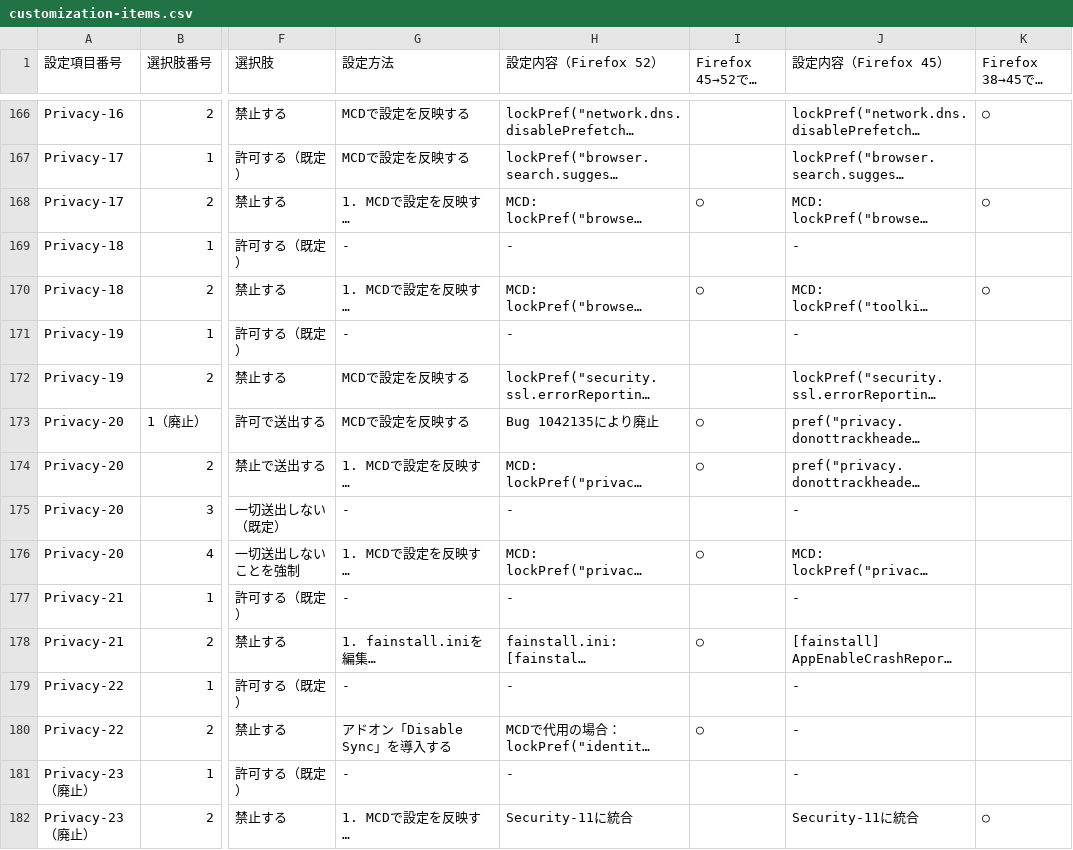
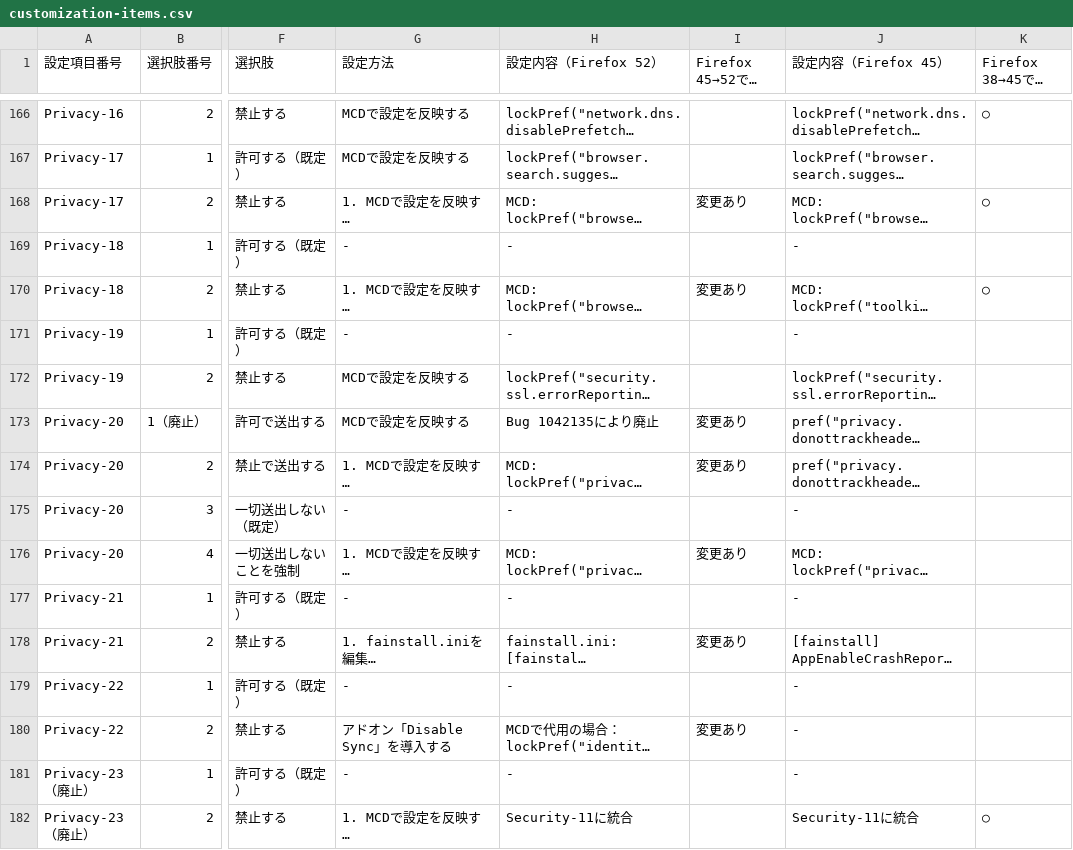
Before and after one commit to isabella232/firefox-support-common, a CSV file: configurations/customization-items.csv, drawn as a sheet; only a part is shown, gaps mark what is left out; long unchanged cells end in …; the diff covers the shown part only; the diff names each change by its address in the sheet, - before the commit and + after, or states it on an @@ line.

```diff
--- a/configurations/customization-items.csv
+++ b/configurations/customization-items.csv
-I168 (Firefox 45→52での変更): ○
+I168 (Firefox 45→52での変更): 変更あり
-I170 (Firefox 45→52での変更): ○
+I170 (Firefox 45→52での変更): 変更あり
-I173:I174 (Firefox 45→52での変更): ○
+I173:I174 (Firefox 45→52での変更): 変更あり
-I176 (Firefox 45→52での変更): ○
+I176 (Firefox 45→52での変更): 変更あり
-I178 (Firefox 45→52での変更): ○
+I178 (Firefox 45→52での変更): 変更あり
-I180 (Firefox 45→52での変更): ○
+I180 (Firefox 45→52での変更): 変更あり
```
Also changed, not shown: 79 edited cells elsewhere in this file, configurations/menuitem-shortcut-disable-items.csv, configurations/misc-ui-diable-items.csv, 1 other file.
